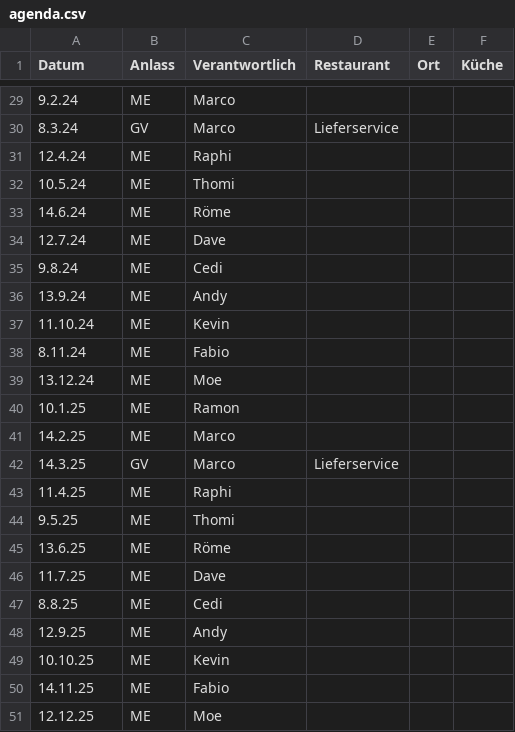
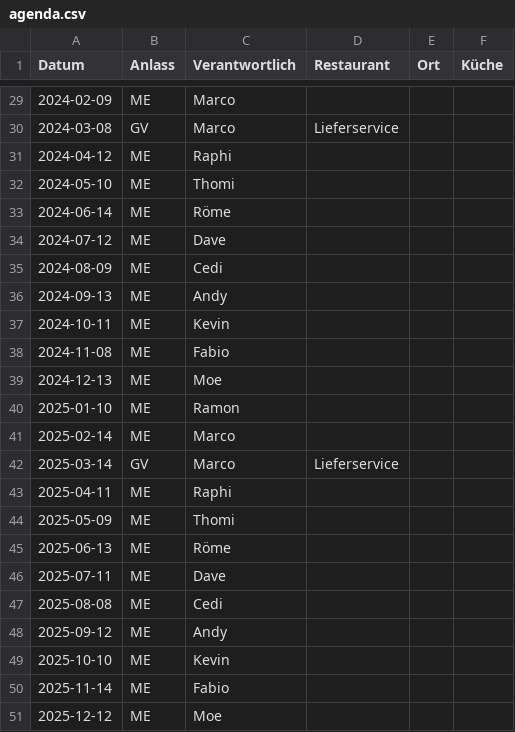
Before and after one commit to maxandul/Gourmen, a CSV file: data/agenda.csv, drawn as a sheet; only a part is shown, gaps mark what is left out; the diff covers the shown part only.

```diff
--- a/data/agenda.csv
+++ b/data/agenda.csv
@@ -29,23 +29,23 @@
-9.2.24;ME;Marco;;;
-8.3.24;GV;Marco;Lieferservice;;
-12.4.24;ME;Raphi;;;
-10.5.24;ME;Thomi;;;
-14.6.24;ME;Röme;;;
-12.7.24;ME;Dave;;;
-9.8.24;ME;Cedi;;;
-13.9.24;ME;Andy;;;
-11.10.24;ME;Kevin;;;
-8.11.24;ME;Fabio;;;
-13.12.24;ME;Moe;;;
-10.1.25;ME;Ramon;;;
-14.2.25;ME;Marco;;;
-14.3.25;GV;Marco;Lieferservice;;
-11.4.25;ME;Raphi;;;
-9.5.25;ME;Thomi;;;
-13.6.25;ME;Röme;;;
-11.7.25;ME;Dave;;;
-8.8.25;ME;Cedi;;;
-12.9.25;ME;Andy;;;
-10.10.25;ME;Kevin;;;
-14.11.25;ME;Fabio;;;
-12.12.25;ME;Moe;;;
+2024-02-09;ME;Marco;;;
+2024-03-08;GV;Marco;Lieferservice;;
+2024-04-12;ME;Raphi;;;
+2024-05-10;ME;Thomi;;;
+2024-06-14;ME;Röme;;;
+2024-07-12;ME;Dave;;;
+2024-08-09;ME;Cedi;;;
+2024-09-13;ME;Andy;;;
+2024-10-11;ME;Kevin;;;
+2024-11-08;ME;Fabio;;;
+2024-12-13;ME;Moe;;;
+2025-01-10;ME;Ramon;;;
+2025-02-14;ME;Marco;;;
+2025-03-14;GV;Marco;Lieferservice;;
+2025-04-11;ME;Raphi;;;
+2025-05-09;ME;Thomi;;;
+2025-06-13;ME;Röme;;;
+2025-07-11;ME;Dave;;;
+2025-08-08;ME;Cedi;;;
+2025-09-12;ME;Andy;;;
+2025-10-10;ME;Kevin;;;
+2025-11-14;ME;Fabio;;;
+2025-12-12;ME;Moe;;;
```
Also changed, not shown: 27 edited cells elsewhere in this file, 3 other files.
